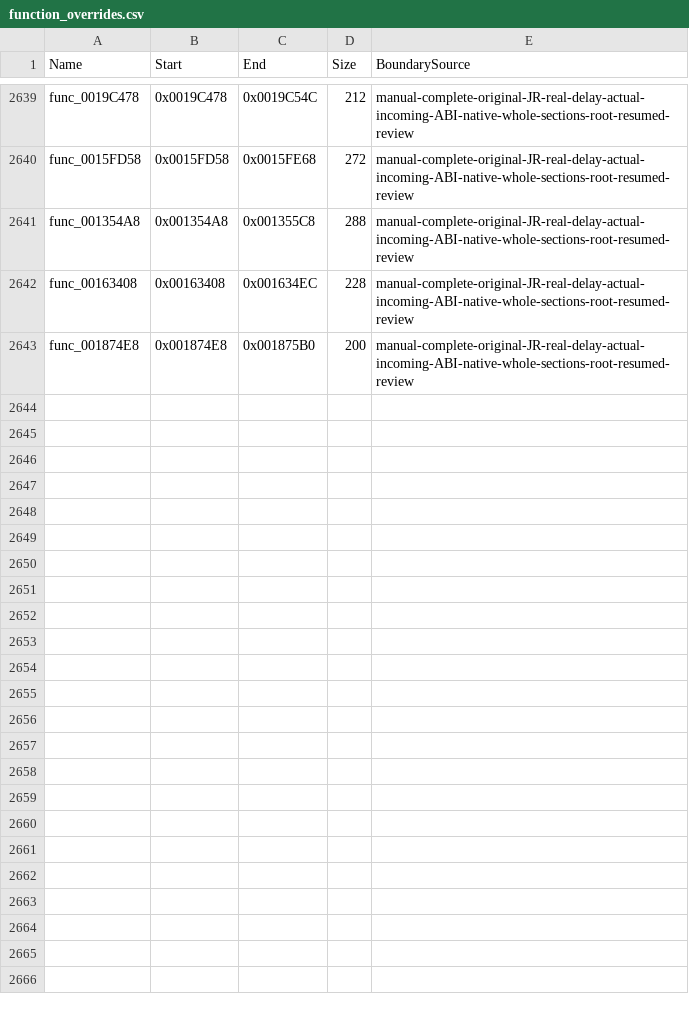
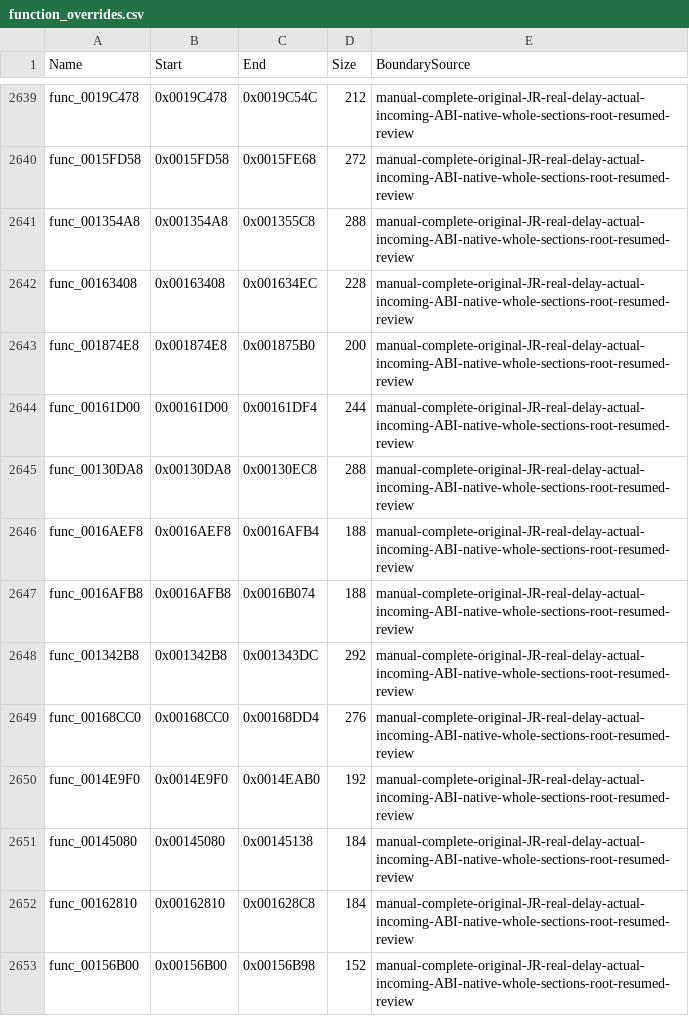
Before and after one commit to NaGaa95/sly3-decomp, a CSV file: config/function_overrides.csv, drawn as a sheet; only a part is shown, gaps mark what is left out.

Commit message:
Recover matching camera, follow, position, pick, light and attach engine functions

```diff
--- a/config/function_overrides.csv
+++ b/config/function_overrides.csv
@@ -2643 +2643,11 @@ func_00163408,0x00163408,0x001634EC,228,manual-complete-original-JR-real-delay-a
 func_001874E8,0x001874E8,0x001875B0,200,manual-complete-original-JR-real-delay-actual-incoming-ABI-native-whole-sections-root-resumed-review
+func_00161D00,0x00161D00,0x00161DF4,244,manual-complete-original-JR-real-delay-actual-incoming-ABI-native-whole-sections-root-resumed-review
+func_00130DA8,0x00130DA8,0x00130EC8,288,manual-complete-original-JR-real-delay-actual-incoming-ABI-native-whole-sections-root-resumed-review
+func_0016AEF8,0x0016AEF8,0x0016AFB4,188,manual-complete-original-JR-real-delay-actual-incoming-ABI-native-whole-sections-root-resumed-review
+func_0016AFB8,0x0016AFB8,0x0016B074,188,manual-complete-original-JR-real-delay-actual-incoming-ABI-native-whole-sections-root-resumed-review
+func_001342B8,0x001342B8,0x001343DC,292,manual-complete-original-JR-real-delay-actual-incoming-ABI-native-whole-sections-root-resumed-review
+func_00168CC0,0x00168CC0,0x00168DD4,276,manual-complete-original-JR-real-delay-actual-incoming-ABI-native-whole-sections-root-resumed-review
+func_0014E9F0,0x0014E9F0,0x0014EAB0,192,manual-complete-original-JR-real-delay-actual-incoming-ABI-native-whole-sections-root-resumed-review
+func_00145080,0x00145080,0x00145138,184,manual-complete-original-JR-real-delay-actual-incoming-ABI-native-whole-sections-root-resumed-review
+func_00162810,0x00162810,0x001628C8,184,manual-complete-original-JR-real-delay-actual-incoming-ABI-native-whole-sections-root-resumed-review
+func_00156B00,0x00156B00,0x00156B98,152,manual-complete-original-JR-real-delay-actual-incoming-ABI-native-whole-sections-root-resumed-review
```
Also changed, not shown: config/functions.csv, config/matched.csv, 12 other files.
